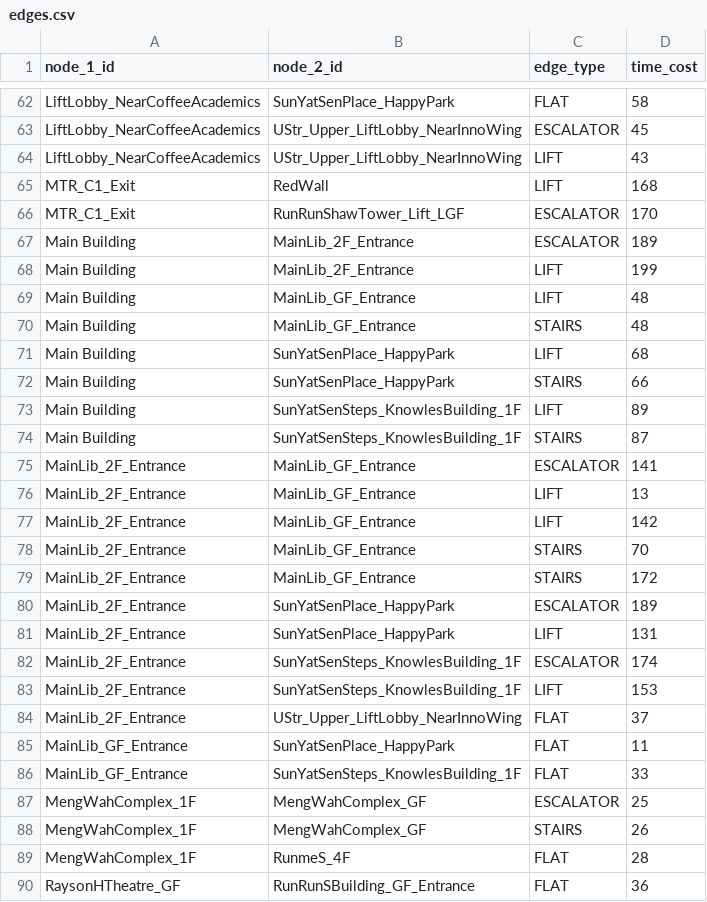
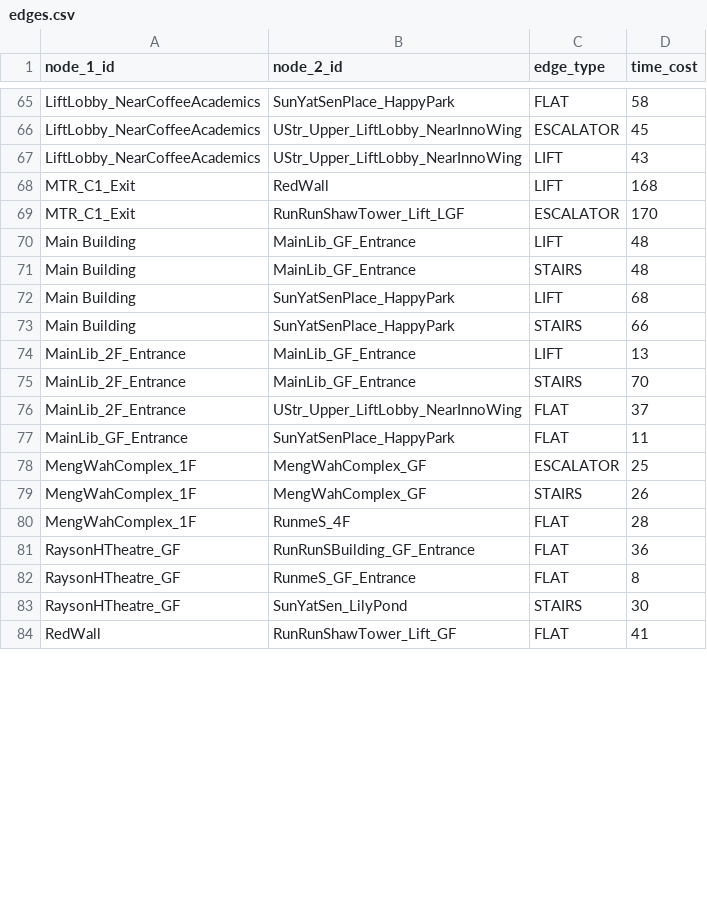
Before and after one commit to pzdmmsd/COMP1110-Project-26Spring, a CSV file: campus_nav/data/edges.csv, drawn as a sheet; only a part is shown, gaps mark what is left out; the shorter side is filled out with more unchanged rows; the diff covers the shown part only.

```diff
--- a/campus_nav/data/edges.csv
+++ b/campus_nav/data/edges.csv
@@ -66,4 +69,2 @@ MTR_C1_Exit,RedWall,LIFT,168
 MTR_C1_Exit,RunRunShawTower_Lift_LGF,ESCALATOR,170
-Main Building,MainLib_2F_Entrance,ESCALATOR,189
-Main Building,MainLib_2F_Entrance,LIFT,199
 Main Building,MainLib_GF_Entrance,LIFT,48
@@ -72,16 +73,6 @@ Main Building,SunYatSenPlace_HappyPark,LIFT,68
 Main Building,SunYatSenPlace_HappyPark,STAIRS,66
-Main Building,SunYatSenSteps_KnowlesBuilding_1F,LIFT,89
-Main Building,SunYatSenSteps_KnowlesBuilding_1F,STAIRS,87
-MainLib_2F_Entrance,MainLib_GF_Entrance,ESCALATOR,141
 MainLib_2F_Entrance,MainLib_GF_Entrance,LIFT,13
-MainLib_2F_Entrance,MainLib_GF_Entrance,LIFT,142
 MainLib_2F_Entrance,MainLib_GF_Entrance,STAIRS,70
-MainLib_2F_Entrance,MainLib_GF_Entrance,STAIRS,172
-MainLib_2F_Entrance,SunYatSenPlace_HappyPark,ESCALATOR,189
-MainLib_2F_Entrance,SunYatSenPlace_HappyPark,LIFT,131
-MainLib_2F_Entrance,SunYatSenSteps_KnowlesBuilding_1F,ESCALATOR,174
-MainLib_2F_Entrance,SunYatSenSteps_KnowlesBuilding_1F,LIFT,153
 MainLib_2F_Entrance,UStr_Upper_LiftLobby_NearInnoWing,FLAT,37
 MainLib_GF_Entrance,SunYatSenPlace_HappyPark,FLAT,11
-MainLib_GF_Entrance,SunYatSenSteps_KnowlesBuilding_1F,FLAT,33
 MengWahComplex_1F,MengWahComplex_GF,ESCALATOR,25
```
Also changed, not shown: 7 added rows, 8 removed rows and 1 edited cell elsewhere in this file, campus_nav/data/nodes.csv.
